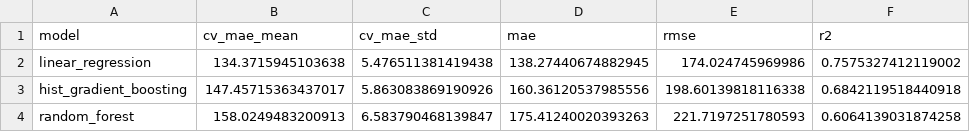
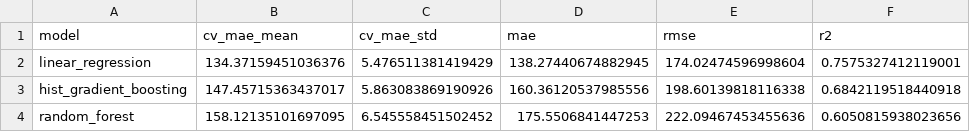
Before and after one commit to Youssif-AB/pc-value-analyzer-market, a CSV file: reports/modeling/model_comparison.csv, drawn as a sheet.

```diff
--- a/reports/modeling/model_comparison.csv
+++ b/reports/modeling/model_comparison.csv
@@ -1,4 +1,4 @@
 model,cv_mae_mean,cv_mae_std,mae,rmse,r2
-linear_regression,134.3715945103638,5.476511381419438,138.27440674882945,174.024745969986,0.7575327412119002
+linear_regression,134.37159451036376,5.476511381419429,138.27440674882945,174.02474596998604,0.7575327412119001
 hist_gradient_boosting,147.45715363437017,5.863083869190926,160.36120537985556,198.60139818116338,0.6842119518440918
-random_forest,158.0249483200913,6.583790468139847,175.41240020393263,221.7197251780593,0.6064139031874258
+random_forest,158.12135101697095,6.545558451502452,175.5506841447253,222.09467453455636,0.6050815938023656
```
Also changed, not shown: 6 other files.
